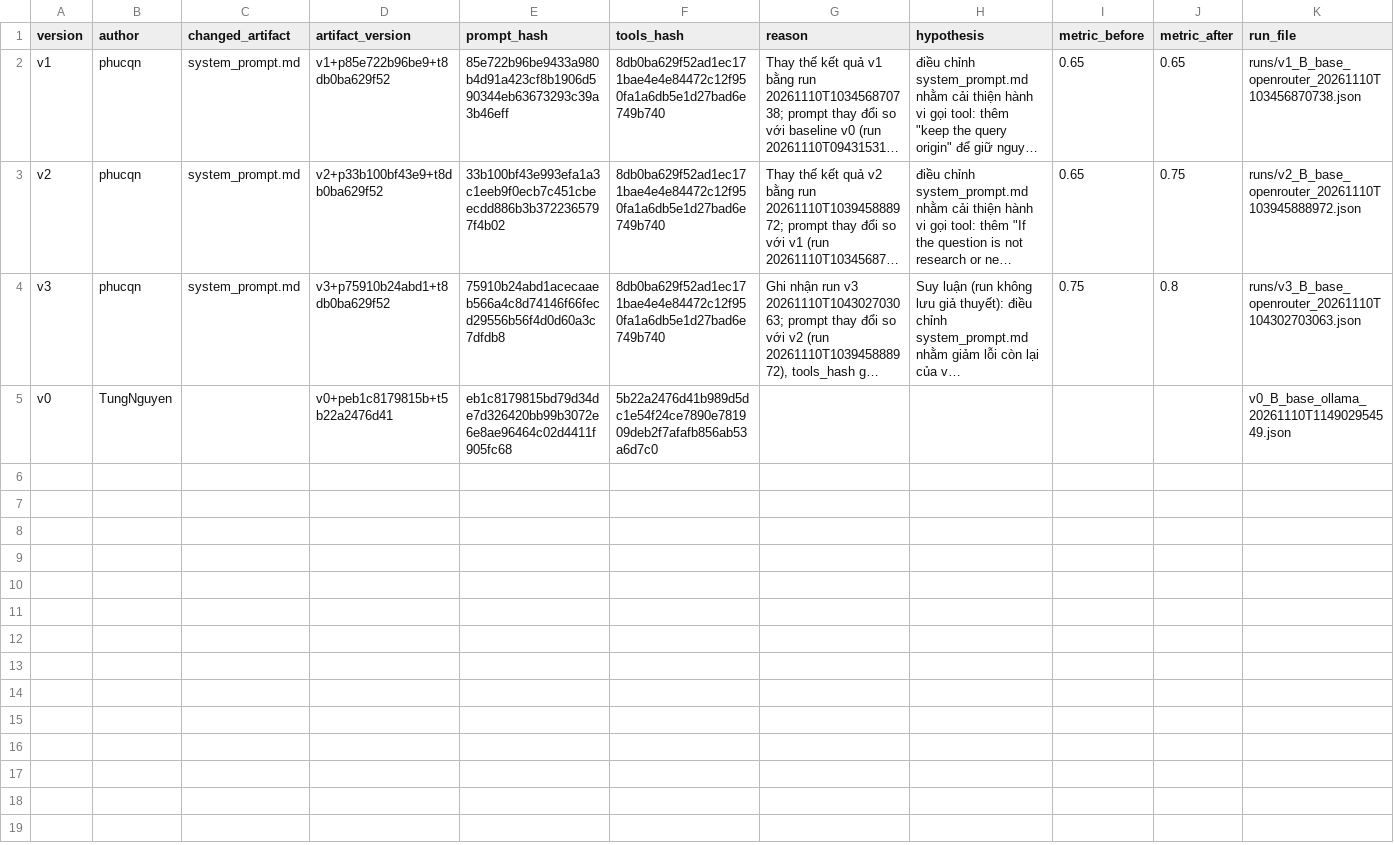
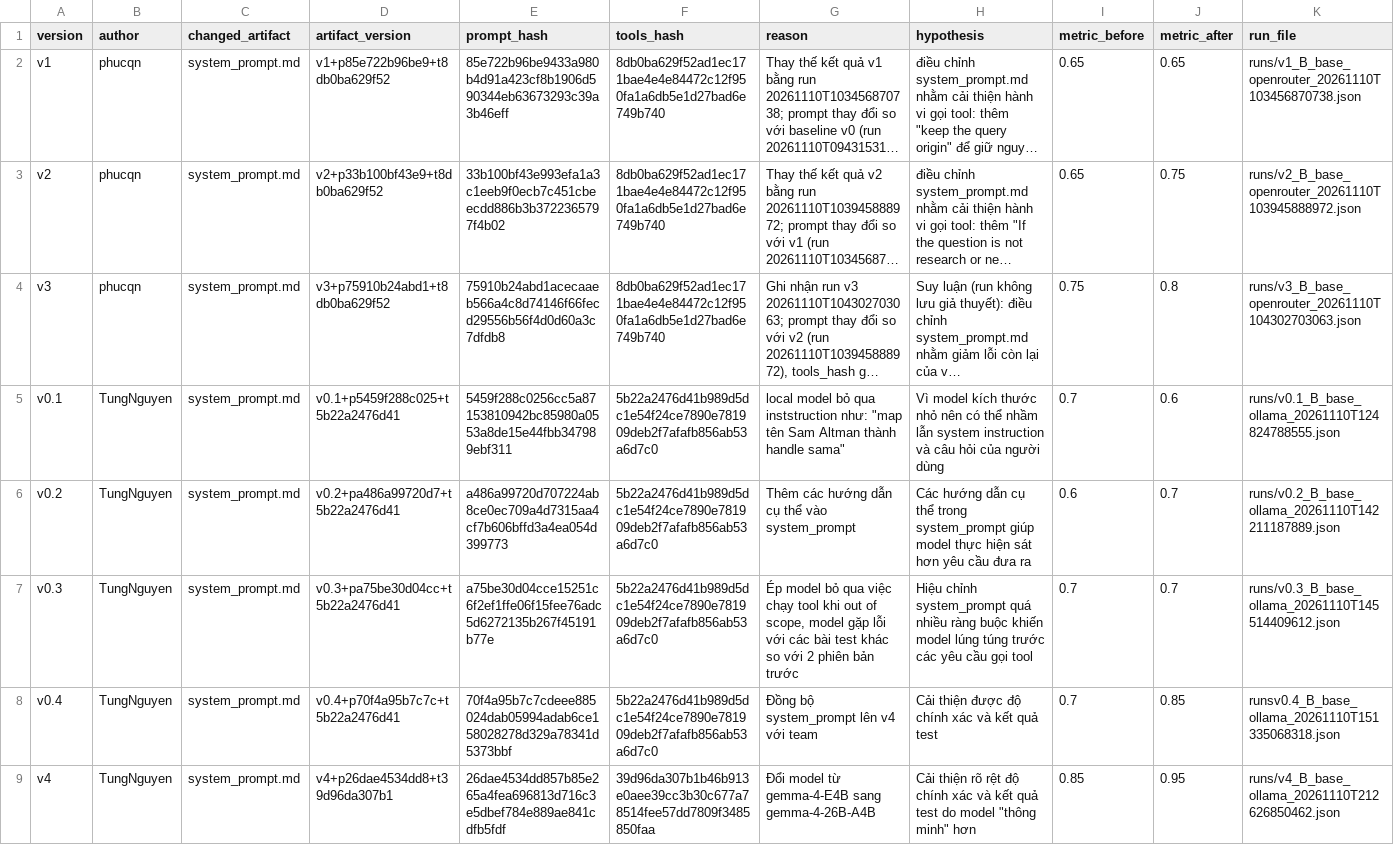
Before and after one commit to Monstucture/K5-L3A-DAY03-MID-Prompt-Function-Calling-Tool-Design, a CSV file: starter_v0/artifacts/version_log.csv, drawn as a sheet; long unchanged cells end in …; removed rows and columns are numbered as before the commit, all else as after; the diff names each change by its address in the sheet, - before the commit and + after, or states it on an @@ line.

Commit message:
Update local AI report

```diff
--- a/starter_v0/artifacts/version_log.csv
+++ b/starter_v0/artifacts/version_log.csv
-row 5: v0 | TungNguyen |  | v0+peb1c8179815b+t5b22a2476d41 | eb1c8179815bd79d34de7d326420bb99b3072e6e8ae96464c02d4411f905fc68 | 5b22a2476d41b989d5dc1e54f24ce7890e781909deb2f7afafb856ab53a6d7c0 |  |  |  |  | v0_B_base_ollama_20261110T114902954549.json
+row 5: v0.1 | TungNguyen | system_prompt.md | v0.1+p5459f288c025+t5b22a2476d41 | 5459f288c0256cc5a87153810942bc85980a0553a8de15e44fbb347989ebf311 | 5b22a2476d41b989d5dc1e54f24ce7890e781909deb2f7afafb856ab53a6d7c0 | local model bỏ qua inststruction như: "map tên Sam Altman thành handle sama" | Vì model kích thước nhỏ nên có thể nhầm lẫn system instruction và câu hỏi của người dùng | 0.7 | 0.6 | runs/v0.1_B_base_ollama_20261110T124824788555.json
+row 6: v0.2 | TungNguyen | system_prompt.md | v0.2+pa486a99720d7+t5b22a2476d41 | a486a99720d707224ab8ce0ec709a4d7315aa4cf7b606bffd3a4ea054d399773 | 5b22a2476d41b989d5dc1e54f24ce7890e781909deb2f7afafb856ab53a6d7c0 | Thêm các hướng dẫn cụ thể vào system_prompt | Các hướng dẫn cụ thể trong system_prompt giúp model thực hiện sát hơn yêu cầu đưa ra | 0.6 | 0.7 | runs/v0.2_B_base_ollama_20261110T142211187889.json
+row 7: v0.3 | TungNguyen | system_prompt.md | v0.3+pa75be30d04cc+t5b22a2476d41 | a75be30d04cce15251c6f2ef1ffe06f15fee76adc5d6272135b267f45191b77e | 5b22a2476d41b989d5dc1e54f24ce7890e781909deb2f7afafb856ab53a6d7c0 | Ép model bỏ qua việc chạy tool khi out of scope, model gặp lỗi với các bài test khác so với 2 phiên bản trước | Hiệu chỉnh system_prompt quá nhiều ràng buộc khiến model lúng túng trước các yêu cầu gọi tool | 0.7 | 0.7 | runs/v0.3_B_base_ollama_20261110T145514409612.json
+row 8: v0.4 | TungNguyen | system_prompt.md | v0.4+p70f4a95b7c7c+t5b22a2476d41 | 70f4a95b7c7cdeee885024dab05994adab6ce158028278d329a78341d5373bbf | 5b22a2476d41b989d5dc1e54f24ce7890e781909deb2f7afafb856ab53a6d7c0 | Đồng bộ system_prompt lên v4 với team | Cải thiện được độ chính xác và kết quả test | 0.7 | 0.85 | runsv0.4_B_base_ollama_20261110T151335068318.json
+row 9: v4 | TungNguyen | system_prompt.md | v4+p26dae4534dd8+t39d96da307b1 | 26dae4534dd857b85e265a4fea696813d716c3e5dbef784e889ae841cdfb5fdf | 39d96da307b1b46b913e0aee39cc3b30c677a78514fee57dd7809f3485850faa | Đổi model từ gemma-4-E4B sang gemma-4-26B-A4B | Cải thiện rõ rệt độ chính xác và kết quả test do model "thông minh" hơn | 0.85 | 0.95 | runs/v4_B_base_ollama_20261110T212626850462.json
```
Also changed, not shown: 6 other files.
